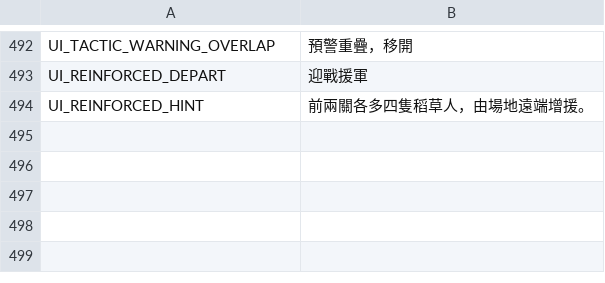
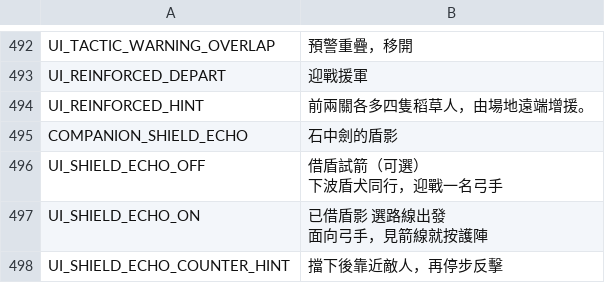
Before and after one commit to QuantumPrediction/DoggyKnight, a CSV file: i18n/strings.csv, drawn as a sheet; only a part is shown, gaps mark what is left out.

Commit message:
Let players borrow a shield against the first meadow archer

```diff
--- a/i18n/strings.csv
+++ b/i18n/strings.csv
@@ -496 +496,7 @@ UI_REINFORCED_DEPART,迎戰援軍
 UI_REINFORCED_HINT,前兩關各多四隻稻草人，由場地遠端增援。
+COMPANION_SHIELD_ECHO,石中劍的盾影
+UI_SHIELD_ECHO_OFF,"借盾試箭（可選）
+下波盾犬同行，迎戰一名弓手"
+UI_SHIELD_ECHO_ON,"已借盾影　選路線出發
+面向弓手，見箭線就按護陣"
+UI_SHIELD_ECHO_COUNTER_HINT,擋下後靠近敵人，再停步反擊
```
Also changed, not shown: 43 other files.
